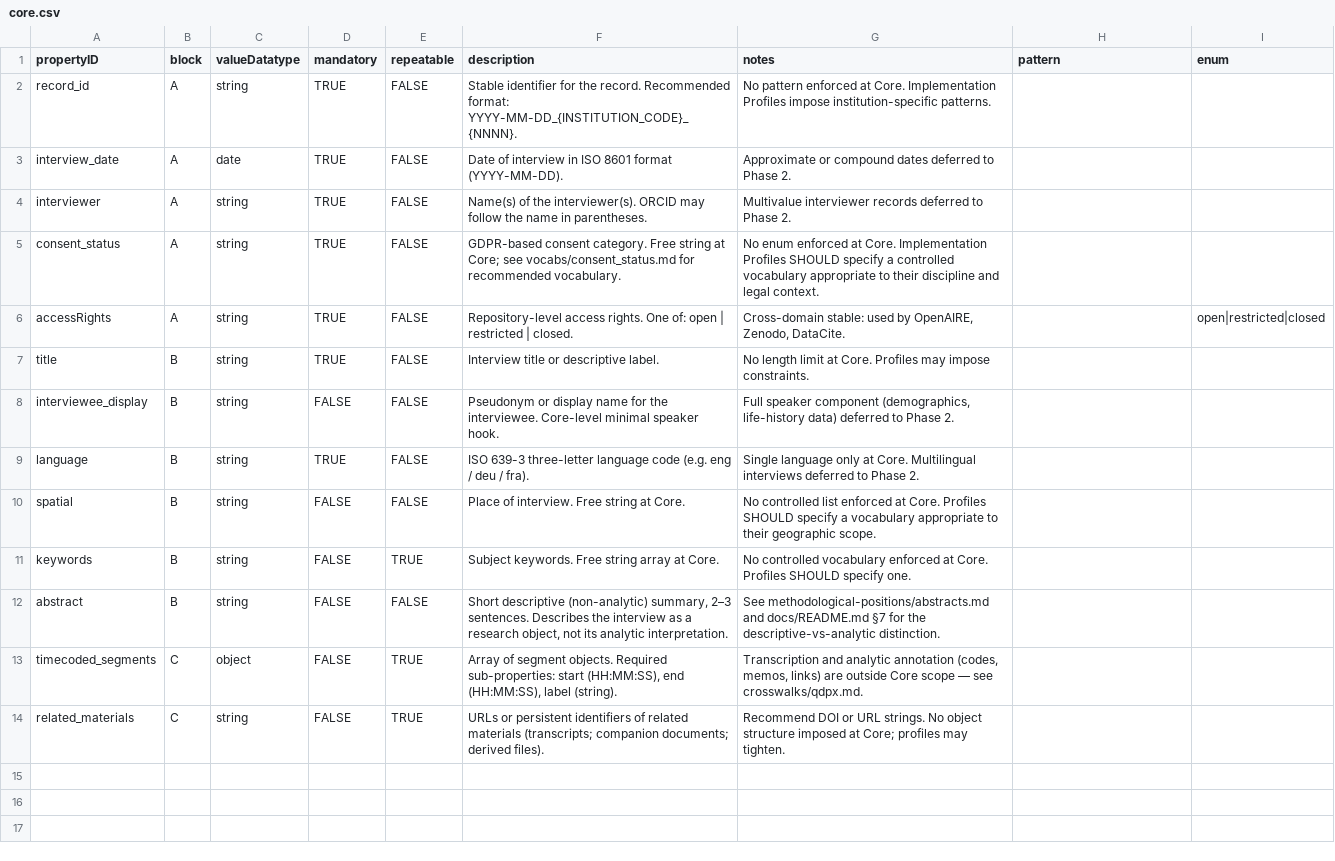
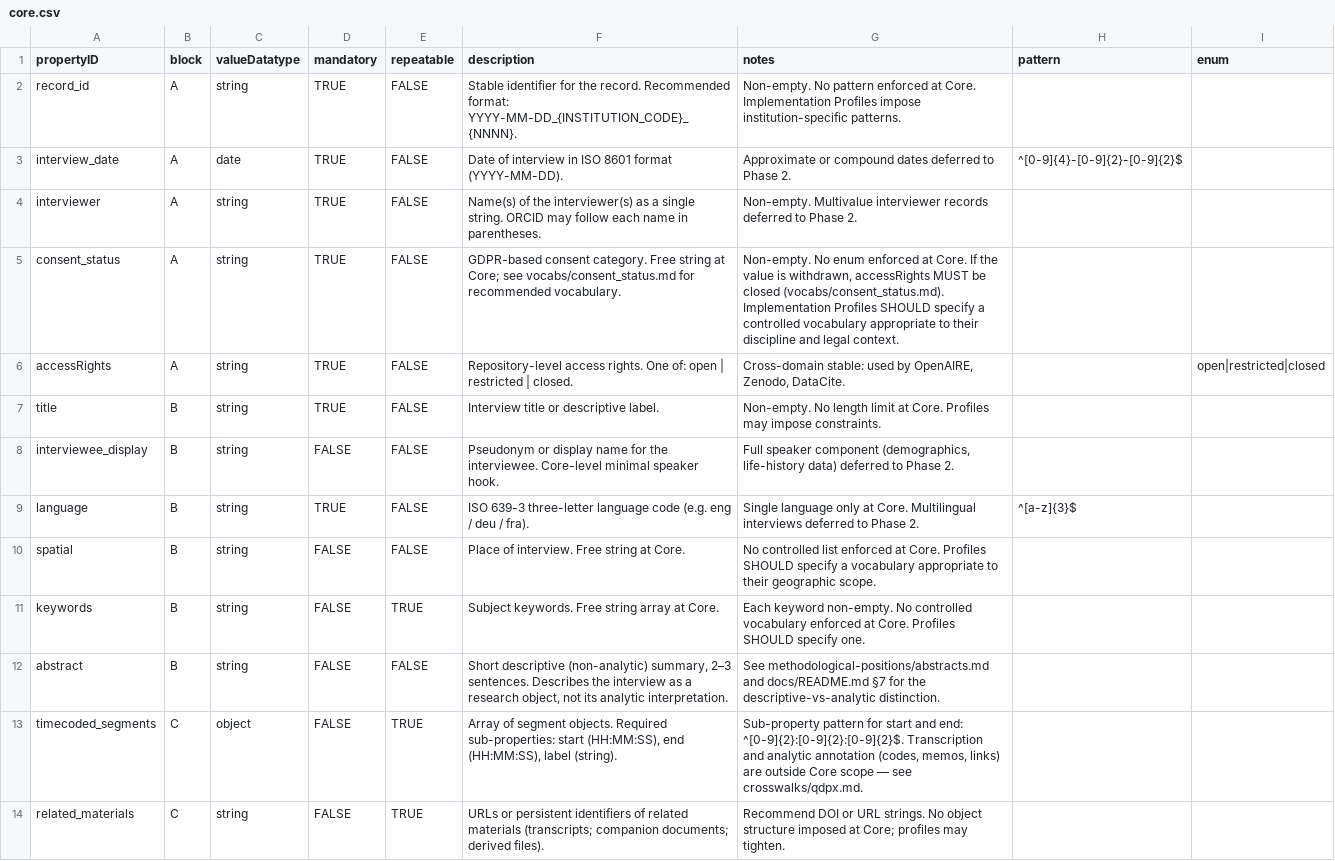
Before and after one commit to klausbehnamshad/imm-core, a CSV file: tap/core.csv, drawn as a sheet.

Commit message:
fix: v1.0.1 consistency and correctness fixes
- Schema: enforce withdrawn => accessRights closed; date pattern; non-empty required strings
- TAP: carry the patterns the schema already enforced (SSoT drift)
- Profiles: LuxOH 1.1 adds withdrawn; Migration 1.1 drops quasi-identifiers from record_id
- Docs: working ajv quick start, repaired README paragraph, three blocks A-C, BCP 47 export note, corrected release date
- Tooling: scripts/check_consistency.py, invalid fixtures, CI workflow, minimal example

```diff
--- a/tap/core.csv
+++ b/tap/core.csv
@@ -1,14 +1,14 @@
 propertyID,block,valueDatatype,mandatory,repeatable,description,notes,pattern,enum
-record_id,A,string,TRUE,FALSE,Stable identifier for the record. Recommended format: YYYY-MM-DD_{INSTITUTION_CODE}_{NNNN}.,No pattern enforced at Core. Implementation Profiles impose institution-specific patterns.,,
-interview_date,A,date,TRUE,FALSE,Date of interview in ISO 8601 format (YYYY-MM-DD).,Approximate or compound dates deferred to Phase 2.,,
-interviewer,A,string,TRUE,FALSE,Name(s) of the interviewer(s). ORCID may follow the name in parentheses.,Multivalue interviewer records deferred to Phase 2.,,
-consent_status,A,string,TRUE,FALSE,GDPR-based consent category. Free string at Core; see vocabs/consent_status.md for recommended vocabulary.,"No enum enforced at Core. Implementation Profiles SHOULD specify a controlled vocabulary appropriate to their discipline and legal context.",,
+record_id,A,string,TRUE,FALSE,Stable identifier for the record. Recommended format: YYYY-MM-DD_{INSTITUTION_CODE}_{NNNN}.,Non-empty. No pattern enforced at Core. Implementation Profiles impose institution-specific patterns.,,
+interview_date,A,date,TRUE,FALSE,Date of interview in ISO 8601 format (YYYY-MM-DD).,Approximate or compound dates deferred to Phase 2.,^[0-9]{4}-[0-9]{2}-[0-9]{2}$,
+interviewer,A,string,TRUE,FALSE,Name(s) of the interviewer(s) as a single string. ORCID may follow each name in parentheses.,Non-empty. Multivalue interviewer records deferred to Phase 2.,,
+consent_status,A,string,TRUE,FALSE,GDPR-based consent category. Free string at Core; see vocabs/consent_status.md for recommended vocabulary.,"Non-empty. No enum enforced at Core. If the value is withdrawn, accessRights MUST be closed (vocabs/consent_status.md). Implementation Profiles SHOULD specify a controlled vocabulary appropriate to their discipline and legal context.",,
 accessRights,A,string,TRUE,FALSE,Repository-level access rights. One of: open | restricted | closed.,"Cross-domain stable: used by OpenAIRE, Zenodo, DataCite.",,open|restricted|closed
-title,B,string,TRUE,FALSE,Interview title or descriptive label.,No length limit at Core. Profiles may impose constraints.,,
+title,B,string,TRUE,FALSE,Interview title or descriptive label.,Non-empty. No length limit at Core. Profiles may impose constraints.,,
 interviewee_display,B,string,FALSE,FALSE,Pseudonym or display name for the interviewee. Core-level minimal speaker hook.,"Full speaker component (demographics, life-history data) deferred to Phase 2.",,
-language,B,string,TRUE,FALSE,ISO 639-3 three-letter language code (e.g. eng / deu / fra).,Single language only at Core. Multilingual interviews deferred to Phase 2.,,
+language,B,string,TRUE,FALSE,ISO 639-3 three-letter language code (e.g. eng / deu / fra).,Single language only at Core. Multilingual interviews deferred to Phase 2.,^[a-z]{3}$,
 spatial,B,string,FALSE,FALSE,Place of interview. Free string at Core.,"No controlled list enforced at Core. Profiles SHOULD specify a vocabulary appropriate to their geographic scope.",,
-keywords,B,string,FALSE,TRUE,Subject keywords. Free string array at Core.,No controlled vocabulary enforced at Core. Profiles SHOULD specify one.,,
+keywords,B,string,FALSE,TRUE,Subject keywords. Free string array at Core.,Each keyword non-empty. No controlled vocabulary enforced at Core. Profiles SHOULD specify one.,,
 abstract,B,string,FALSE,FALSE,"Short descriptive (non-analytic) summary, 2–3 sentences. Describes the interview as a research object, not its analytic interpretation.","See methodological-positions/abstracts.md and docs/README.md §7 for the descriptive-vs-analytic distinction.",,
-timecoded_segments,C,object,FALSE,TRUE,"Array of segment objects. Required sub-properties: start (HH:MM:SS), end (HH:MM:SS), label (string).","Transcription and analytic annotation (codes, memos, links) are outside Core scope — see crosswalks/qdpx.md.",,
+timecoded_segments,C,object,FALSE,TRUE,"Array of segment objects. Required sub-properties: start (HH:MM:SS), end (HH:MM:SS), label (string).","Sub-property pattern for start and end: ^[0-9]{2}:[0-9]{2}:[0-9]{2}$. Transcription and analytic annotation (codes, memos, links) are outside Core scope — see crosswalks/qdpx.md.",,
 related_materials,C,string,FALSE,TRUE,URLs or persistent identifiers of related materials (transcripts; companion documents; derived files).,Recommend DOI or URL strings. No object structure imposed at Core; profiles may tighten.,,
```
Also changed, not shown: 22 other files.
